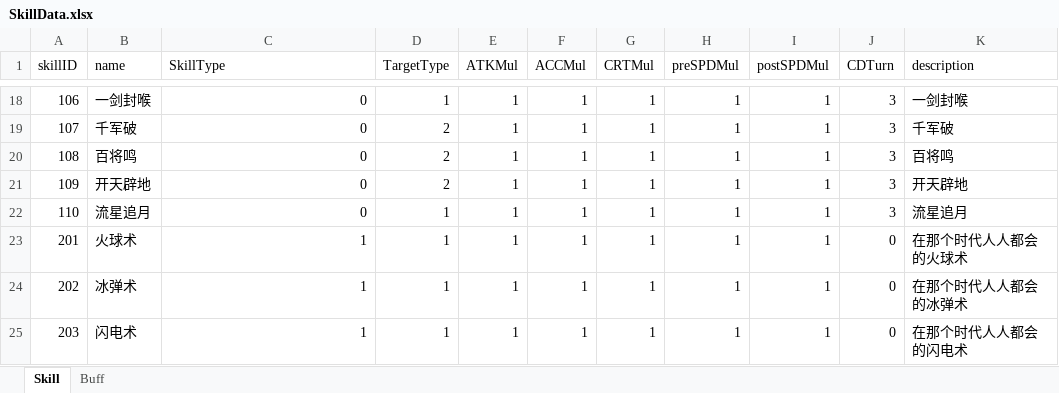
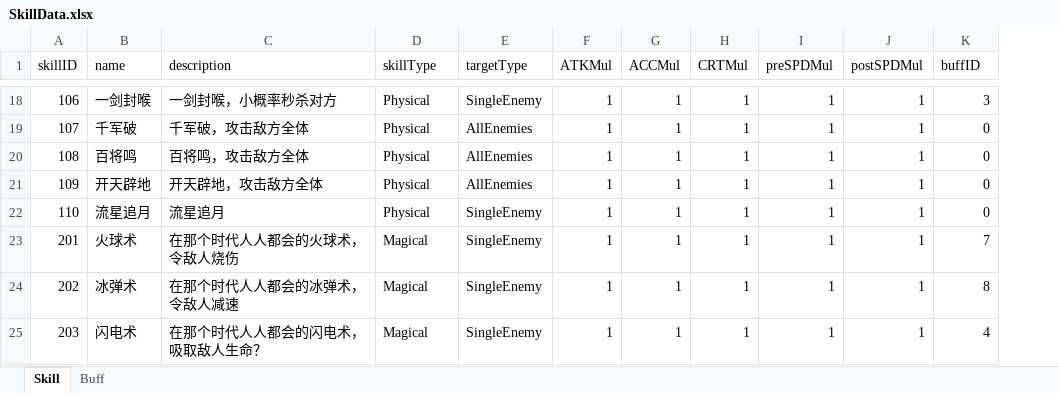
Before and after one commit to huzhangyang/ChineseRoguelikeGame, an Excel workbook: Documents/ExcelData/SkillData.xlsx, sheet Skill, drawn as a sheet; only a part is shown, gaps mark what is left out; values as stored, in another font and other column widths than the file's, no borders; removed rows and columns are numbered as before the commit, all else as after; the diff covers the shown part only; the diff names each change by its address in the sheet, - before the commit and + after, or states it on an @@ line.

Commit message:
a draft of BuffData.

```diff
--- a/Documents/ExcelData/SkillData.xlsx (sheet Skill)
+++ b/Documents/ExcelData/SkillData.xlsx (sheet Skill)
+column E (targetType), rows 18-25: SingleEnemy | AllEnemies | AllEnemies | AllEnemies | SingleEnemy | SingleEnemy | SingleEnemy | SingleEnemy
-column K (description), rows 18-25: 一剑封喉 | 千军破 | 百将鸣 | 开天辟地 | 流星追月 | 在那个时代人人都会的火球术 | 在那个时代人人都会的冰弹术 | 在那个时代人人都会的闪电术
-C1: SkillType
+C1: description
-D1: TargetType
+D1: skillType
-K1: CDTurn
+K1: buffID
-C18 (description): 0
+C18 (description): 一剑封喉，小概率秒杀对方
-D18 (skillType): 1
+D18 (skillType): Physical
-C19 (description): 0
+C19 (description): 千军破，攻击敌方全体
-D19:D21 (skillType): 2
+D19:D21 (skillType): Physical
-K19:K22 (buffID): 3
+K19:K22 (buffID): 0
-C20 (description): 0
+C20 (description): 百将鸣，攻击敌方全体
-C21 (description): 0
+C21 (description): 开天辟地，攻击敌方全体
-C22 (description): 0
+C22 (description): 流星追月
-D22 (skillType): 1
+D22 (skillType): Physical
-C23 (description): 1
+C23 (description): 在那个时代人人都会的火球术，令敌人烧伤
-D23:D25 (skillType): 1
+D23:D25 (skillType): Magical
-K23 (buffID): 0
+K23 (buffID): 7
-C24 (description): 1
+C24 (description): 在那个时代人人都会的冰弹术，令敌人减速
-K24 (buffID): 0
+K24 (buffID): 8
-C25 (description): 1
+C25 (description): 在那个时代人人都会的闪电术，吸取敌人生命？
-K25 (buffID): 0
+K25 (buffID): 4
```
Also changed, not shown: 45 edited cells elsewhere in this sheet, sheet Buff, Documents/ExcelData/ItemData.xlsx, 7 other files.
